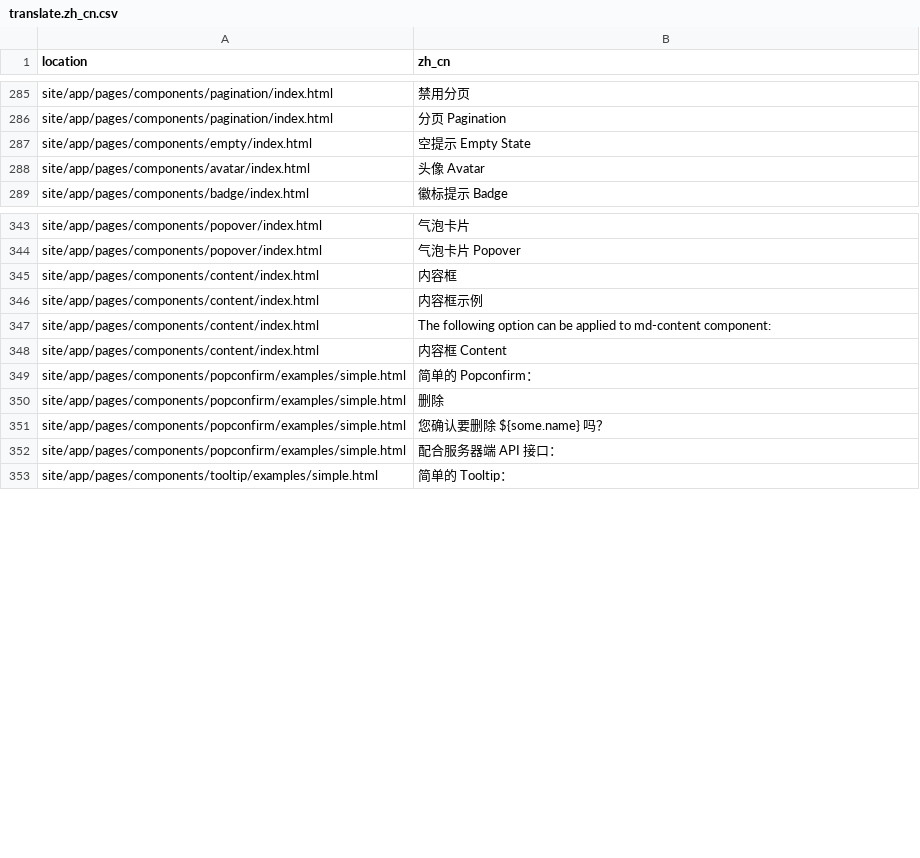
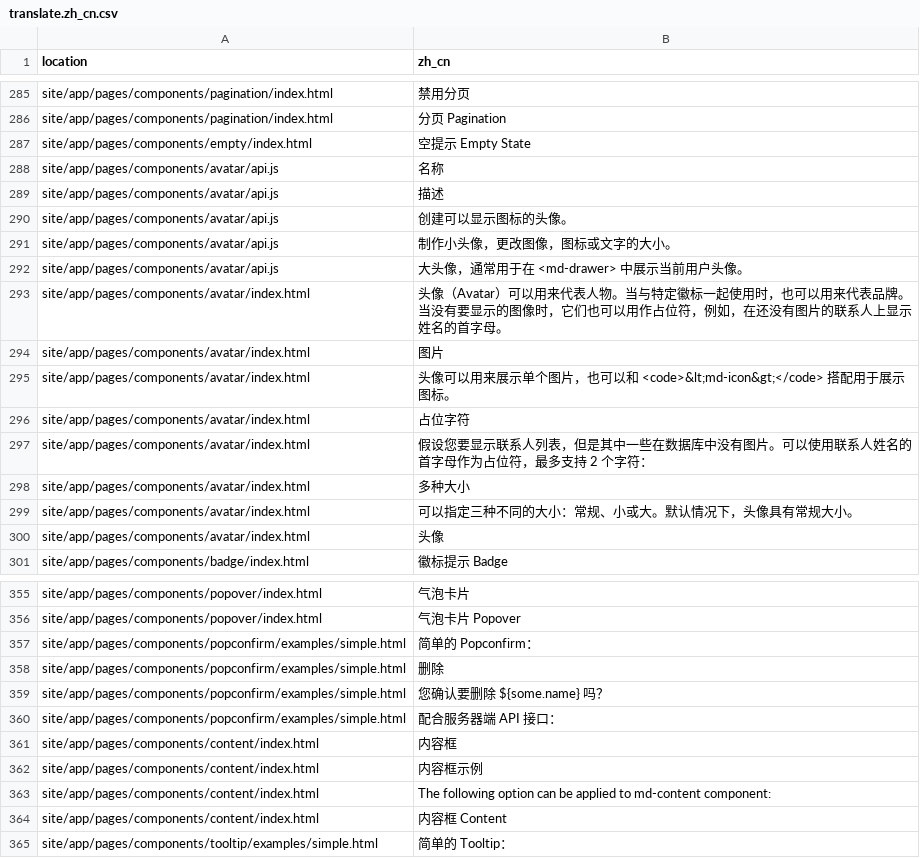
Before and after one commit to jingeweb/jinge-material, a CSV file: site/translate/translate.zh_cn.csv, drawn as a sheet; only a part is shown, gaps mark what is left out.

```diff
--- a/site/translate/translate.zh_cn.csv
+++ b/site/translate/translate.zh_cn.csv
@@ -287,3 +287,15 @@ site/app/pages/components/pagination/index.html,分页 Pagination
 site/app/pages/components/empty/index.html,空提示 Empty State
-site/app/pages/components/avatar/index.html,头像 Avatar
+site/app/pages/components/avatar/api.js,名称
+site/app/pages/components/avatar/api.js,描述
+site/app/pages/components/avatar/api.js,创建可以显示图标的头像。
+site/app/pages/components/avatar/api.js,制作小头像，更改图像，图标或文字的大小。
+site/app/pages/components/avatar/api.js,大头像，通常用于在 <md-drawer> 中展示当前用户头像。
+site/app/pages/components/avatar/index.html,头像（Avatar）可以用来代表人物。当与特定徽标一起使用时，也可以用来代表品牌。当没有要显示的图像时，它们也可以用作占位符，例如，在还没有图片的联系人上显示姓名的首字母。
+site/app/pages/components/avatar/index.html,图片
+site/app/pages/components/avatar/index.html,头像可以用来展示单个图片，也可以和 <code>&lt;md-icon&gt;</code> 搭配用于展示图标。
+site/app/pages/components/avatar/index.html,占位字符
+site/app/pages/components/avatar/index.html,假设您要显示联系人列表，但是其中一些在数据库中没有图片。可以使用联系人姓名的首字母作为占位符，最多支持 2 个字符：
+site/app/pages/components/avatar/index.html,多种大小
+site/app/pages/components/avatar/index.html,可以指定三种不同的大小：常规、小或大。默认情况下，头像具有常规大小。
+site/app/pages/components/avatar/index.html,头像
 site/app/pages/components/badge/index.html,徽标提示 Badge
@@ -344,2 +356,6 @@ site/app/pages/components/popover/index.html,气泡卡片
 site/app/pages/components/popover/index.html,气泡卡片 Popover
+site/app/pages/components/popconfirm/examples/simple.html,简单的 Popconfirm：
+site/app/pages/components/popconfirm/examples/simple.html,删除
+site/app/pages/components/popconfirm/examples/simple.html,您确认要删除 ${some.name} 吗？
+site/app/pages/components/popconfirm/examples/simple.html,配合服务器端 API 接口：
 site/app/pages/components/content/index.html,内容框
@@ -348,6 +364,2 @@ site/app/pages/components/content/index.html,The following option can be applied
 site/app/pages/components/content/index.html,内容框 Content
-site/app/pages/components/popconfirm/examples/simple.html,简单的 Popconfirm：
-site/app/pages/components/popconfirm/examples/simple.html,删除
-site/app/pages/components/popconfirm/examples/simple.html,您确认要删除 ${some.name} 吗？
-site/app/pages/components/popconfirm/examples/simple.html,配合服务器端 API 接口：
 site/app/pages/components/tooltip/examples/simple.html,简单的 Tooltip：
```
Also changed, not shown: site/translate/translate.en.csv, 3 other files.
